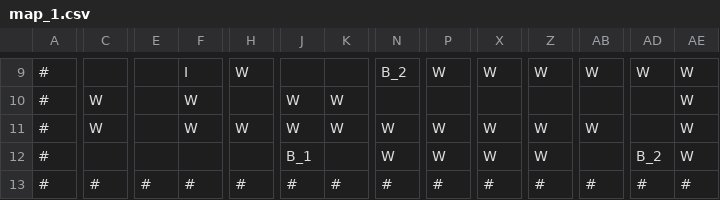
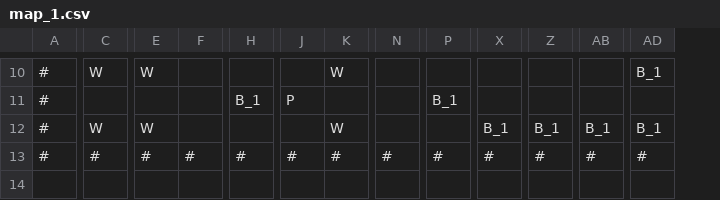
Before and after one commit to sandeep-selvaraj/smart-bomberman, a CSV file: src/maps/map_1.csv, drawn as a sheet; only a part is shown, gaps mark what is left out; removed rows and columns are numbered as before the commit, all else as after; rows hold the shown columns only; the diff covers the shown part only; the diff names each change by its address in the sheet, - before the commit and + after, or states it on an @@ line.

```diff
--- a/src/maps/map_1.csv
+++ b/src/maps/map_1.csv
-column AE, row 9: W; row 11: W; row 13: #
-C10: (empty)
+C10: W
-E10: (empty)
+E10: W
-F10: I
+F10: (empty)
-H10: W
+H10: (empty)
-K10: (empty)
+K10: W
-N10: B_2
+N10: (empty)
-P10: W
+P10: (empty)
-X10: W
+X10: (empty)
-Z10: W
+Z10: (empty)
-AB10: W
+AB10: (empty)
-AD10: W
+AD10: B_1
-row 10: # | W |  | W |  | W | W |  |  |  |  |  |  | W
+row 11: # |  |  |  | B_1 | P |  |  | B_1
-E12: (empty)
+E12: W
-F12: W
+F12: (empty)
-H12: W
+H12: (empty)
-J12: W
+J12: (empty)
-N12: W
+N12: (empty)
-P12: W
+P12: (empty)
-X12: W
+X12: B_1
-Z12: W
+Z12: B_1
-AB12: W
+AB12: B_1
-AD12: (empty)
+AD12: B_1
-row 12: # |  |  |  |  | B_1 |  | W | W | W | W |  | B_2 | W
```
Also changed, not shown: 4 added rows, 3 removed rows and 57 edited cells elsewhere in this file, 19 other files.
